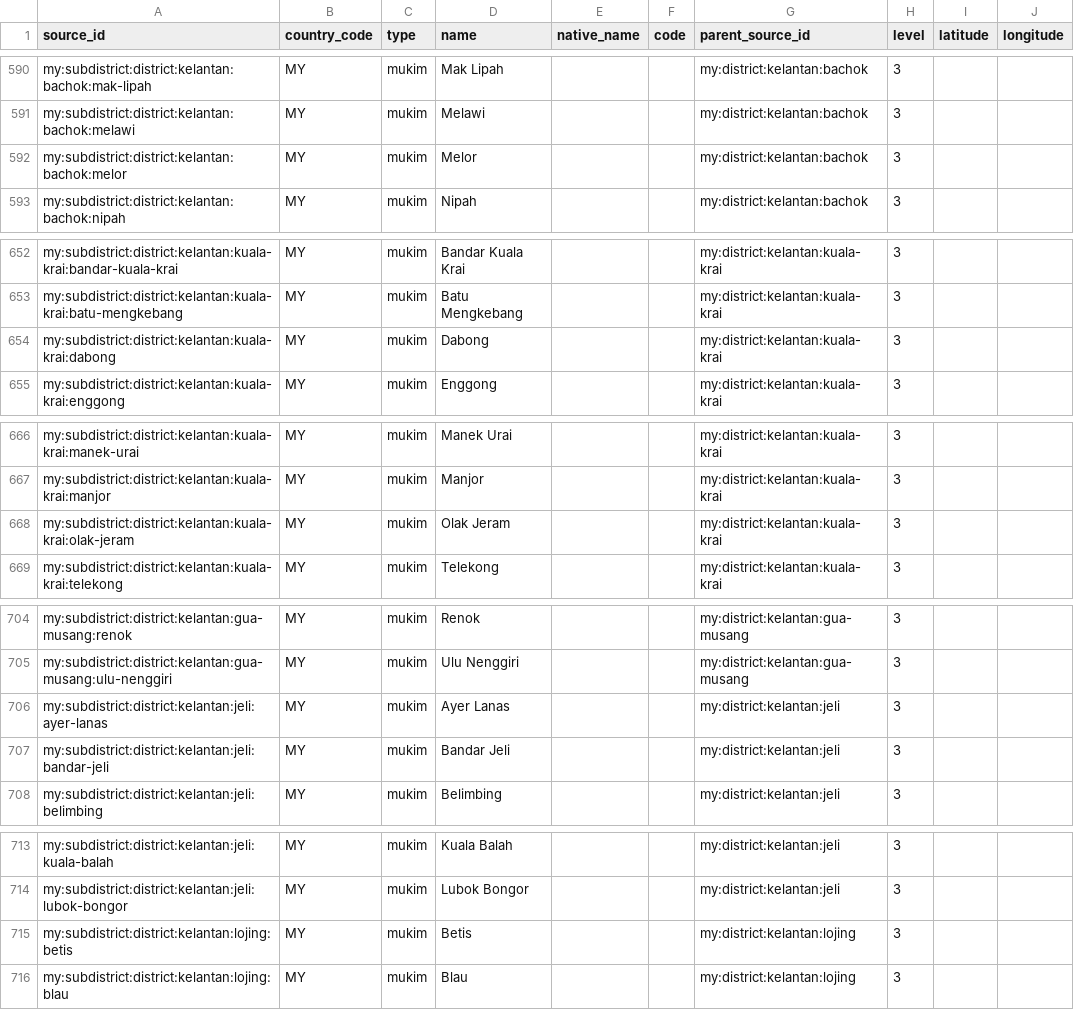
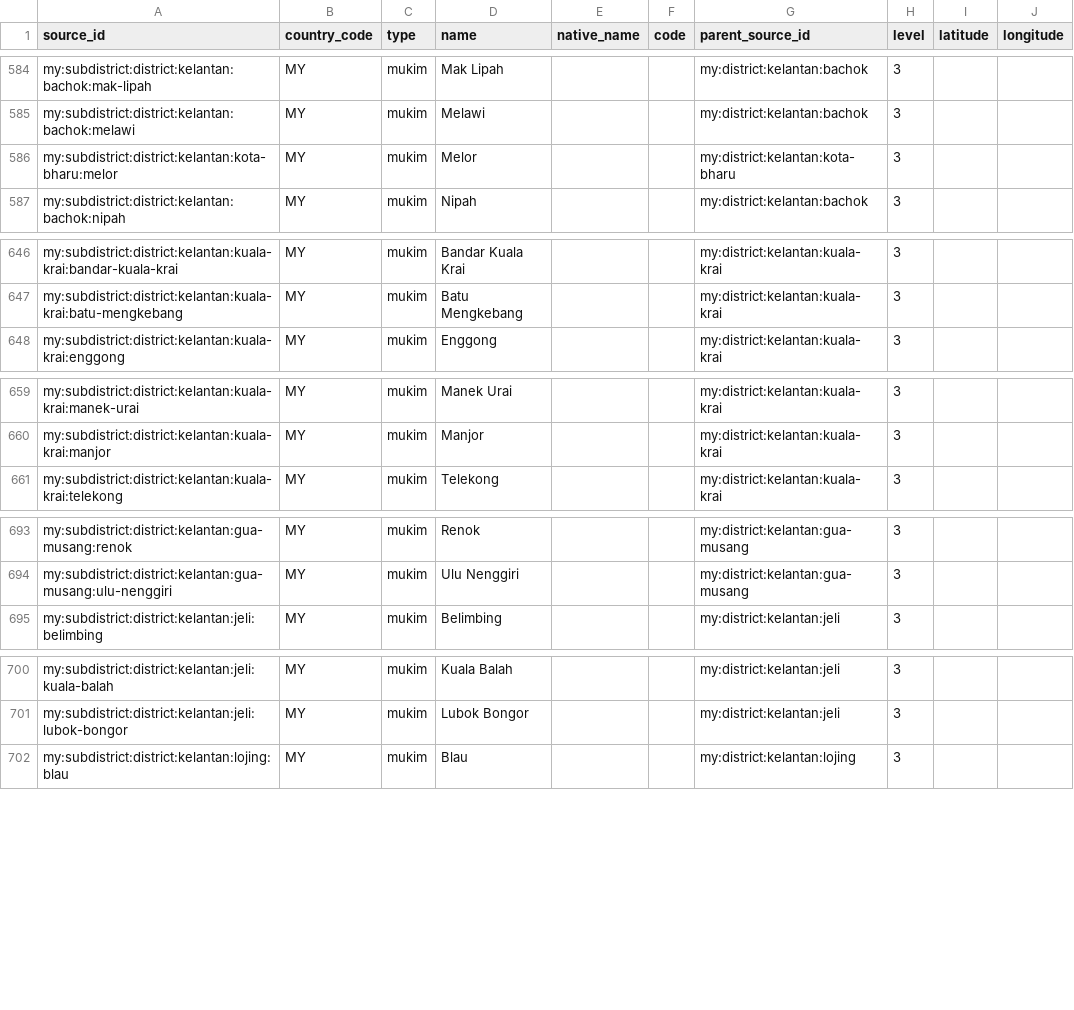
Before and after one commit to AIArmada/commerce, a CSV file: packages/addressing/resources/geography/malaysia-address-areas.csv, drawn as a sheet; only a part is shown, gaps mark what is left out; the diff covers the shown part only.

Commit message:
MY truth: Kelantan UPI audit - renames, 14 removals
Diffed all Kelantan subdivisions against the JUPEM UPI book, with
PLANMalaysia kod-mukim, DOSM divisions, gazettes, and land titles as
wider sources. 4 retypes to bandar (Kota Bharu, Baru Kubang Kerian,
Pasir Mas, Tanah Merah), Mulong to pekan. Renamed Kubang Kerian to
gazetted Baru Kubang Kerian; moved Melor to Kota Bharu. 14 removals:
Bandar Kota Bharu duplicate, 9 non-gazetted Daerah names, Kem Desa
Pahlawan camp, false Bandar Jeli, Cherang Ruku + Betis duplicates.

```diff
--- a/packages/addressing/resources/geography/malaysia-address-areas.csv
+++ b/packages/addressing/resources/geography/malaysia-address-areas.csv
@@ -591,3 +585,3 @@ my:subdistrict:district:kelantan:bachok:mak-lipah,MY,mukim,Mak Lipah,,,my:distri
 my:subdistrict:district:kelantan:bachok:melawi,MY,mukim,Melawi,,,my:district:kelantan:bachok,3,,
-my:subdistrict:district:kelantan:bachok:melor,MY,mukim,Melor,,,my:district:kelantan:bachok,3,,
+my:subdistrict:district:kelantan:kota-bharu:melor,MY,mukim,Melor,,,my:district:kelantan:kota-bharu,3,,
 my:subdistrict:district:kelantan:bachok:nipah,MY,mukim,Nipah,,,my:district:kelantan:bachok,3,,
@@ -653,3 +647,2 @@ my:subdistrict:district:kelantan:kuala-krai:bandar-kuala-krai,MY,mukim,Bandar Ku
 my:subdistrict:district:kelantan:kuala-krai:batu-mengkebang,MY,mukim,Batu Mengkebang,,,my:district:kelantan:kuala-krai,3,,
-my:subdistrict:district:kelantan:kuala-krai:dabong,MY,mukim,Dabong,,,my:district:kelantan:kuala-krai,3,,
 my:subdistrict:district:kelantan:kuala-krai:enggong,MY,mukim,Enggong,,,my:district:kelantan:kuala-krai,3,,
@@ -667,3 +660,2 @@ my:subdistrict:district:kelantan:kuala-krai:manek-urai,MY,mukim,Manek Urai,,,my:
 my:subdistrict:district:kelantan:kuala-krai:manjor,MY,mukim,Manjor,,,my:district:kelantan:kuala-krai,3,,
-my:subdistrict:district:kelantan:kuala-krai:olak-jeram,MY,mukim,Olak Jeram,,,my:district:kelantan:kuala-krai,3,,
 my:subdistrict:district:kelantan:kuala-krai:telekong,MY,mukim,Telekong,,,my:district:kelantan:kuala-krai,3,,
@@ -705,4 +694,2 @@ my:subdistrict:district:kelantan:gua-musang:renok,MY,mukim,Renok,,,my:district:k
 my:subdistrict:district:kelantan:gua-musang:ulu-nenggiri,MY,mukim,Ulu Nenggiri,,,my:district:kelantan:gua-musang,3,,
-my:subdistrict:district:kelantan:jeli:ayer-lanas,MY,mukim,Ayer Lanas,,,my:district:kelantan:jeli,3,,
-my:subdistrict:district:kelantan:jeli:bandar-jeli,MY,mukim,Bandar Jeli,,,my:district:kelantan:jeli,3,,
 my:subdistrict:district:kelantan:jeli:belimbing,MY,mukim,Belimbing,,,my:district:kelantan:jeli,3,,
@@ -714,3 +701,2 @@ my:subdistrict:district:kelantan:jeli:kuala-balah,MY,mukim,Kuala Balah,,,my:dist
 my:subdistrict:district:kelantan:jeli:lubok-bongor,MY,mukim,Lubok Bongor,,,my:district:kelantan:jeli,3,,
-my:subdistrict:district:kelantan:lojing:betis,MY,mukim,Betis,,,my:district:kelantan:lojing,3,,
 my:subdistrict:district:kelantan:lojing:blau,MY,mukim,Blau,,,my:district:kelantan:lojing,3,,
```
Also changed, not shown: 9 removed rows and 7 edited cells elsewhere in this file, packages/addressing/resources/geography/malaysia-postal-code-areas.csv, 3 other files.
